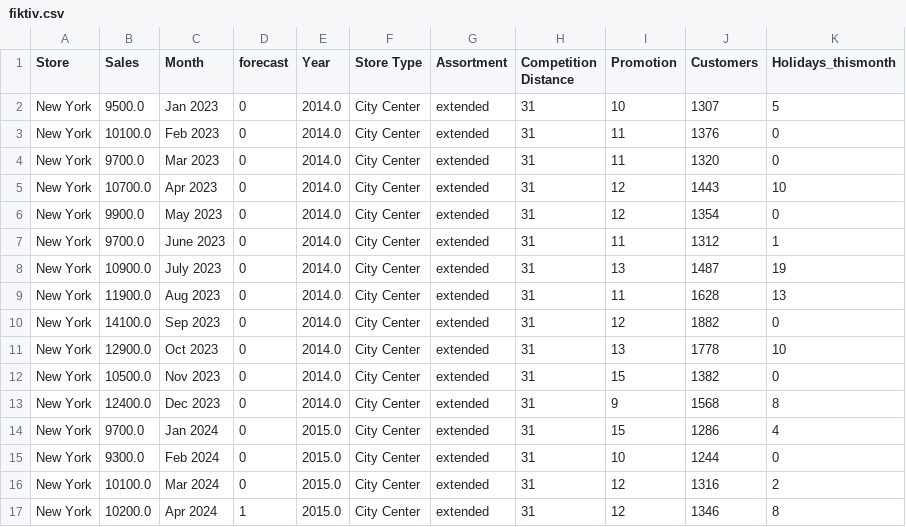
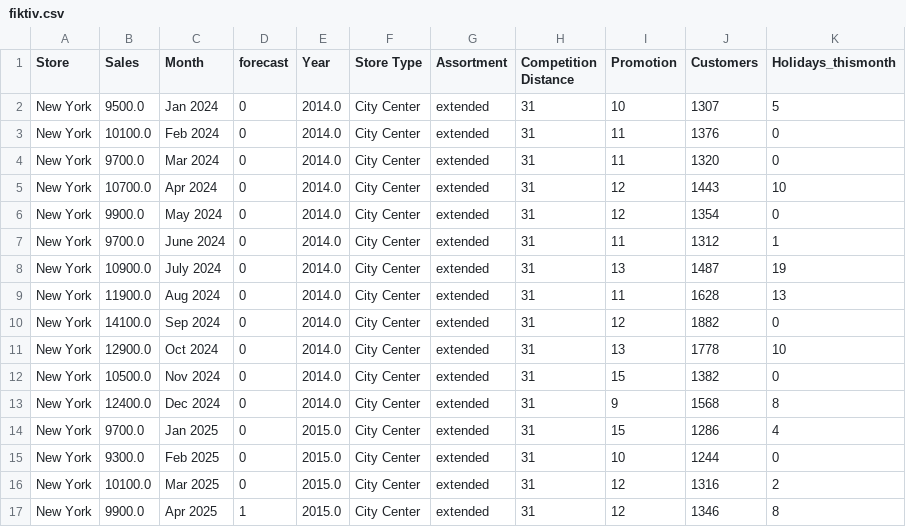
Before and after one commit to aroeder-ipri/XAI-im-Controlling, a CSV file: Frontend/fiktiv.csv, drawn as a sheet.

Commit message:
chantges in fiktiv

```diff
--- a/Frontend/fiktiv.csv
+++ b/Frontend/fiktiv.csv
@@ -1,17 +1,17 @@
 Store;Sales;Month;forecast;Year;Store Type;Assortment;Competition Distance;Promotion;Customers;Holidays_thismonth
-New York;9500.0;Jan 2023;0;2014.0;City Center;extended;31;10;1307;5
-New York;10100.0;Feb 2023;0;2014.0;City Center;extended;31;11;1376;0
-New York;9700.0;Mar 2023;0;2014.0;City Center;extended;31;11;1320;0
-New York;10700.0;Apr 2023;0;2014.0;City Center;extended;31;12;1443;10
-New York;9900.0;May 2023;0;2014.0;City Center;extended;31;12;1354;0
-New York;9700.0;June 2023;0;2014.0;City Center;extended;31;11;1312;1
-New York;10900.0;July 2023;0;2014.0;City Center;extended;31;13;1487;19
-New York;11900.0;Aug 2023;0;2014.0;City Center;extended;31;11;1628;13
-New York;14100.0;Sep 2023;0;2014.0;City Center;extended;31;12;1882;0
-New York;12900.0;Oct 2023;0;2014.0;City Center;extended;31;13;1778;10
-New York;10500.0;Nov 2023;0;2014.0;City Center;extended;31;15;1382;0
-New York;12400.0;Dec 2023;0;2014.0;City Center;extended;31;9;1568;8
-New York;9700.0;Jan 2024;0;2015.0;City Center;extended;31;15;1286;4
-New York;9300.0;Feb 2024;0;2015.0;City Center;extended;31;10;1244;0
-New York;10100.0;Mar 2024;0;2015.0;City Center;extended;31;12;1316;2
-New York;10200.0;Apr 2024;1;2015.0;City Center;extended;31;12;1346;8
+New York;9500.0;Jan 2024;0;2014.0;City Center;extended;31;10;1307;5
+New York;10100.0;Feb 2024;0;2014.0;City Center;extended;31;11;1376;0
+New York;9700.0;Mar 2024;0;2014.0;City Center;extended;31;11;1320;0
+New York;10700.0;Apr 2024;0;2014.0;City Center;extended;31;12;1443;10
+New York;9900.0;May 2024;0;2014.0;City Center;extended;31;12;1354;0
+New York;9700.0;June 2024;0;2014.0;City Center;extended;31;11;1312;1
+New York;10900.0;July 2024;0;2014.0;City Center;extended;31;13;1487;19
+New York;11900.0;Aug 2024;0;2014.0;City Center;extended;31;11;1628;13
+New York;14100.0;Sep 2024;0;2014.0;City Center;extended;31;12;1882;0
+New York;12900.0;Oct 2024;0;2014.0;City Center;extended;31;13;1778;10
+New York;10500.0;Nov 2024;0;2014.0;City Center;extended;31;15;1382;0
+New York;12400.0;Dec 2024;0;2014.0;City Center;extended;31;9;1568;8
+New York;9700.0;Jan 2025;0;2015.0;City Center;extended;31;15;1286;4
+New York;9300.0;Feb 2025;0;2015.0;City Center;extended;31;10;1244;0
+New York;10100.0;Mar 2025;0;2015.0;City Center;extended;31;12;1316;2
+New York;9900.0;Apr 2025;1;2015.0;City Center;extended;31;12;1346;8
```
